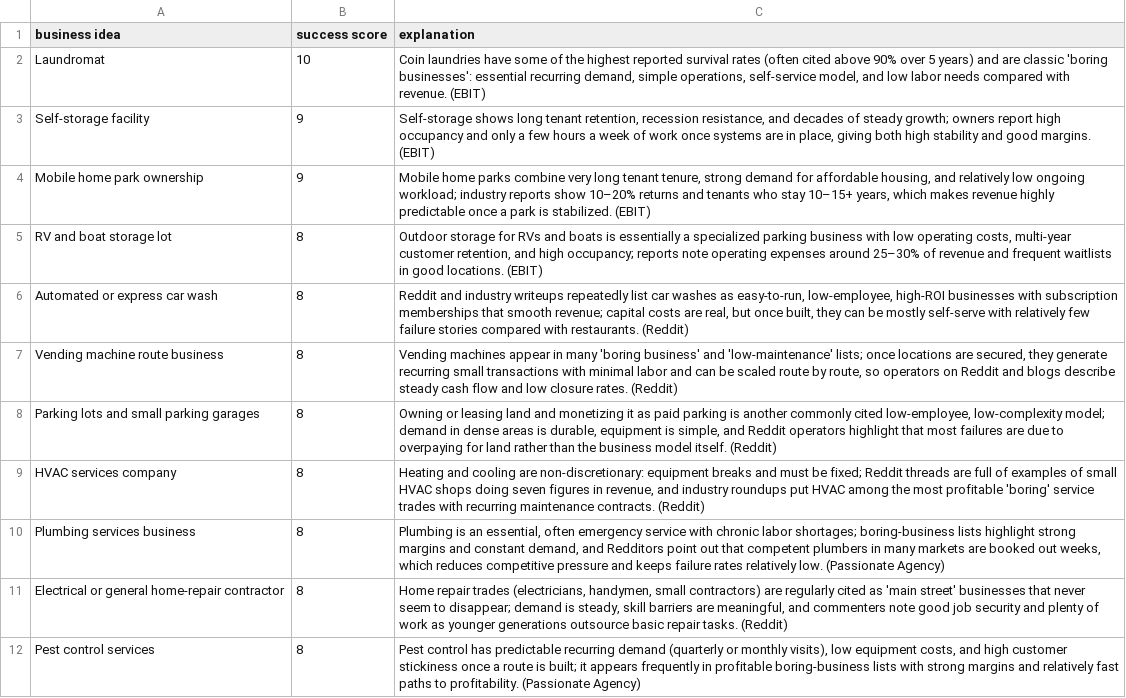
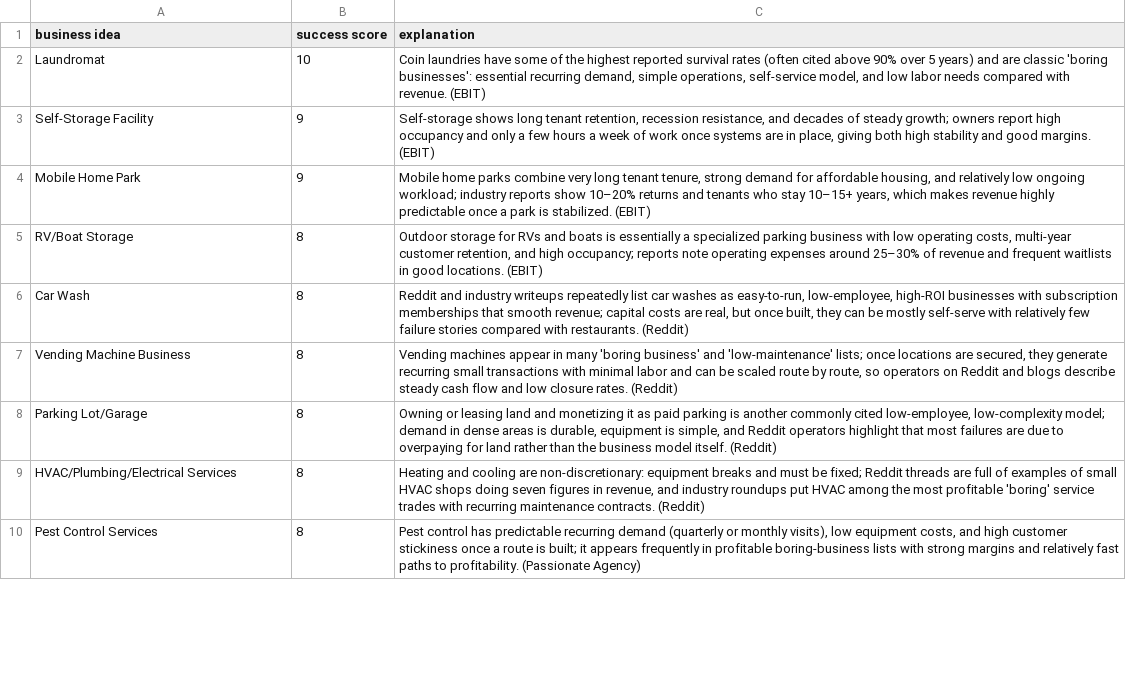
Before and after one commit to some-dude-999/BI, a CSV file: HighestProbIdeas/ChatGPT 2.csv, drawn as a sheet; only a part is shown; removed rows and columns are numbered as before the commit, all else as after; the diff covers the shown part only; the diff names each change by its address in the sheet, - before the commit and + after, or states it on an @@ line.

```diff
--- a/HighestProbIdeas/ChatGPT 2.csv
+++ b/HighestProbIdeas/ChatGPT 2.csv
-A3 (business idea): Self-storage facility
+A3 (business idea): Self-Storage Facility
-A4 (business idea): Mobile home park ownership
+A4 (business idea): Mobile Home Park
-A5 (business idea): RV and boat storage lot
+A5 (business idea): RV/Boat Storage
-A6 (business idea): Automated or express car wash
+A6 (business idea): Car Wash
-A7 (business idea): Vending machine route business
+A7 (business idea): Vending Machine Business
-A8 (business idea): Parking lots and small parking garages
+A8 (business idea): Parking Lot/Garage
-A9 (business idea): HVAC services company
+A9 (business idea): HVAC/Plumbing/Electrical Services
-row 10: Plumbing services business | 8 | Plumbing is an essential, often emergency service with chronic labor shortages; boring-business lists highlight strong margins and constant demand, and Redditors point out that competent plumbers in many markets are booked out weeks, which reduces competitive pressure and keeps failure rates relatively low. (Passionate Agency)
-row 11: Electrical or general home-repair contractor | 8 | Home repair trades (electricians, handymen, small contractors) are regularly cited as 'main street' businesses that never seem to disappear; demand is steady, skill barriers are meaningful, and commenters note good job security and plenty of work as younger generations outsource basic repair tasks. (Reddit)
-A10 (business idea): Pest control services
+A10 (business idea): Pest Control Services
```
Also changed, not shown: 9 edited cells elsewhere in this file, HighestProbIdeas/ChatGPT 1.csv, HighestProbIdeas/Gemini 2.csv, 6 other files.
